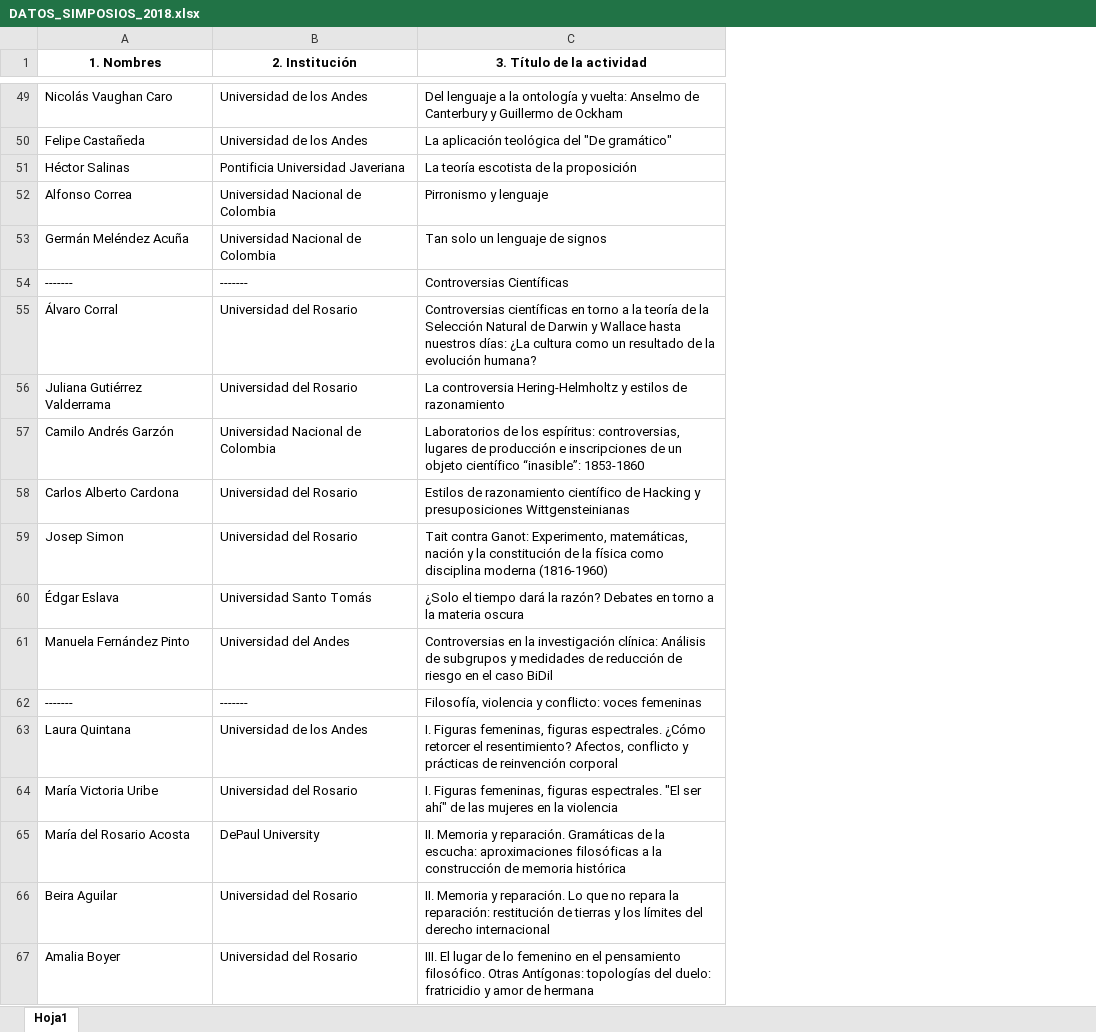
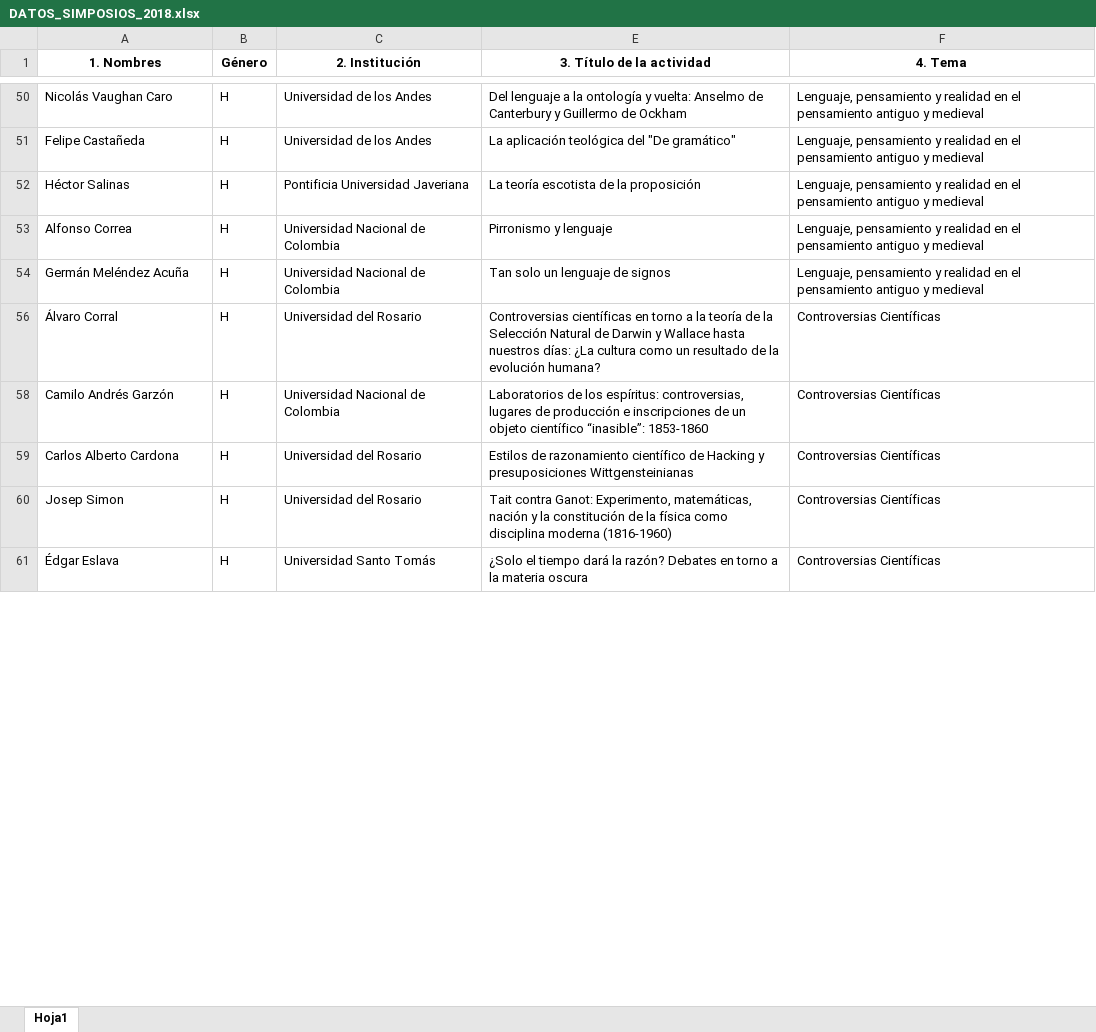
Before and after one commit to AlejandroVelascoG/SCF, an Excel workbook: Congreso_2018/DATOS_SIMPOSIOS_2018.xlsx, sheet Hoja1, drawn as a sheet; only a part is shown, gaps mark what is left out; values as stored, in another font and other column widths than the file's, no borders; removed rows and columns are numbered as before the commit, all else as after; the diff covers the shown part only; the diff names each change by its address in the sheet, - before the commit and + after, or states it on an @@ line.

Commit message:
género simposios

```diff
--- a/Congreso_2018/DATOS_SIMPOSIOS_2018.xlsx (sheet Hoja1)
+++ b/Congreso_2018/DATOS_SIMPOSIOS_2018.xlsx (sheet Hoja1)
+column B (Género), rows 50-61: all H
+column F (4. Tema), rows 50-61: Lenguaje, pensamiento y realidad en el pensamiento antiguo y medieval | Lenguaje, pensamiento y realidad en el pensamiento antiguo y medieval | Lenguaje, pensamiento y realidad en el pensamiento antiguo y medieval | Lenguaje, pensamiento y realidad en el pensamiento antiguo y medieval | Lenguaje, pensamiento y realidad en el pensamiento antiguo y medieval | Controversias Científicas | Controversias Científicas | Controversias Científicas | Controversias Científicas | Controversias Científicas
@@ row 54 hidden: ------- | ------- | Controversias Científicas @@
-row 56: Juliana Gutiérrez Valderrama | Universidad del Rosario | La controversia Hering-Helmholtz y estilos de razonamiento
-row 61: Manuela Fernández Pinto | Universidad del Andes | Controversias en la investigación clínica: Análisis de subgrupos y medidades de reducción de riesgo en el caso BiDil
@@ row 62 hidden: ------- | ------- | Filosofía, violencia y conflicto: voces femeninas @@
-row 63: Laura Quintana | Universidad de los Andes | I. Figuras femeninas, figuras espectrales. ¿Cómo retorcer el resentimiento? Afectos, conflicto y prácticas de reinvención corporal
-row 64: María Victoria Uribe | Universidad del Rosario | I. Figuras femeninas, figuras espectrales. "El ser ahí" de las mujeres en la violencia
-row 65: María del Rosario Acosta | DePaul University | II. Memoria y reparación. Gramáticas de la escucha: aproximaciones filosóficas a la construcción de memoria histórica
-row 66: Beira Aguilar | Universidad del Rosario | II. Memoria y reparación. Lo que no repara la reparación: restitución de tierras y los límites del derecho internacional
-row 67: Amalia Boyer | Universidad del Rosario | III. El lugar de lo femenino en el pensamiento filosófico. Otras Antígonas: topologías del duelo: fratricidio y amor de hermana
```
Also changed, not shown: 4 added rows, 50 removed rows and 23 hidden or unhidden rows elsewhere in this sheet, hidden cells.
